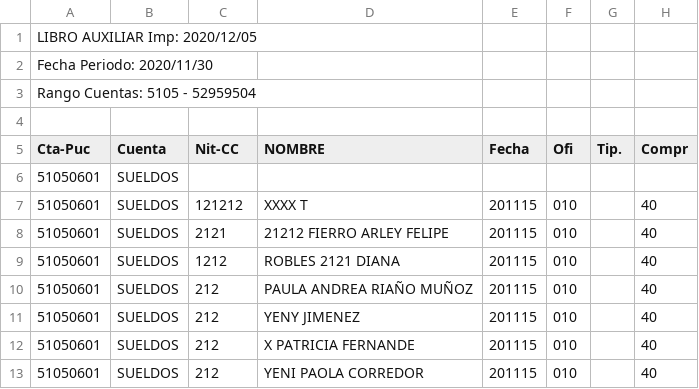
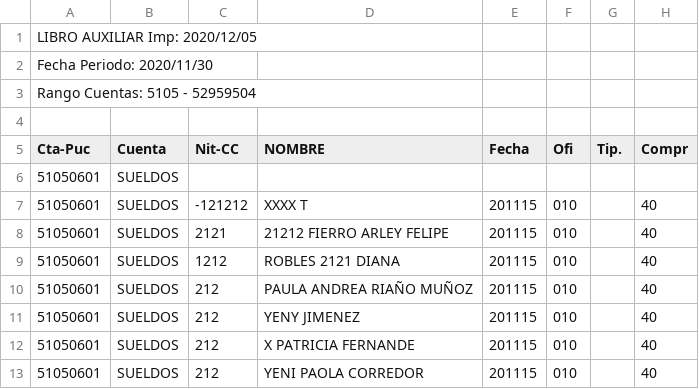
Before and after one commit to arleyduarte/U2ToExcel, a CSV file: U2ToExcel/Resources/REP-ORIGINAL-Short.csv, drawn as a sheet; only a part is shown; the diff names each change by its address in the sheet, - before the commit and + after, or states it on an @@ line.

```diff
--- a/U2ToExcel/Resources/REP-ORIGINAL-Short.csv
+++ b/U2ToExcel/Resources/REP-ORIGINAL-Short.csv
-C7 (Nit-CC): 121212
+C7 (Nit-CC): -121212
```
Also changed, not shown: 3 other files.
